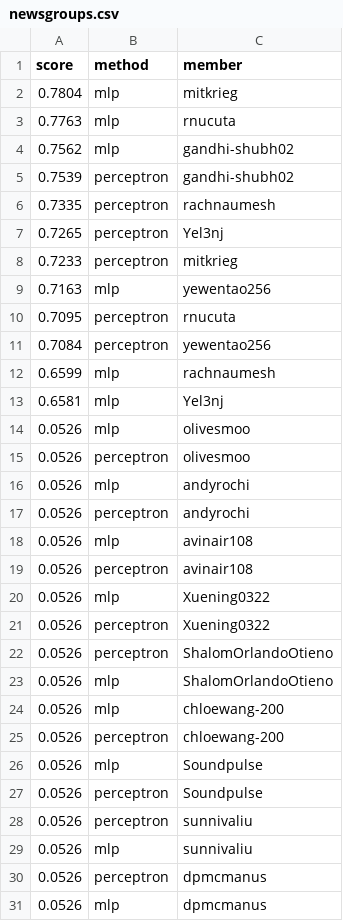
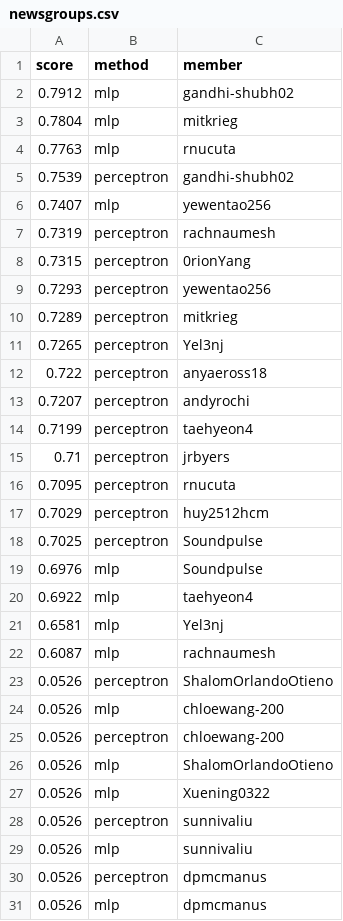
Before and after one commit to cornell-cs5740-sp25/leaderboards, a CSV file: a1/newsgroups.csv, drawn as a sheet; only a part is shown; the diff covers the shown part only.

Commit message:
Leaderboard Update

```diff
--- a/a1/newsgroups.csv
+++ b/a1/newsgroups.csv
@@ -1,28 +1,28 @@
 score,method,member
+0.7912,mlp,gandhi-shubh02
 0.7804,mlp,mitkrieg
 0.7763,mlp,rnucuta
-0.7562,mlp,gandhi-shubh02
 0.7539,perceptron,gandhi-shubh02
-0.7335,perceptron,rachnaumesh
+0.7407,mlp,yewentao256
+0.7319,perceptron,rachnaumesh
+0.7315,perceptron,0rionYang
+0.7293,perceptron,yewentao256
+0.7289,perceptron,mitkrieg
 0.7265,perceptron,Yel3nj
-0.7233,perceptron,mitkrieg
-0.7163,mlp,yewentao256
+0.722,perceptron,anyaeross18
+0.7207,perceptron,andyrochi
+0.7199,perceptron,taehyeon4
+0.71,perceptron,jrbyers
 0.7095,perceptron,rnucuta
-0.7084,perceptron,yewentao256
-0.6599,mlp,rachnaumesh
+0.7029,perceptron,huy2512hcm
+0.7025,perceptron,Soundpulse
+0.6976,mlp,Soundpulse
+0.6922,mlp,taehyeon4
 0.6581,mlp,Yel3nj
-0.0526,mlp,olivesmoo
-0.0526,perceptron,olivesmoo
-0.0526,mlp,andyrochi
-0.0526,perceptron,andyrochi
-0.0526,mlp,avinair108
-0.0526,perceptron,avinair108
-0.0526,mlp,Xuening0322
-0.0526,perceptron,Xuening0322
+0.6087,mlp,rachnaumesh
 0.0526,perceptron,ShalomOrlandoOtieno
-0.0526,mlp,ShalomOrlandoOtieno
 0.0526,mlp,chloewang-200
 0.0526,perceptron,chloewang-200
-0.0526,mlp,Soundpulse
-0.0526,perceptron,Soundpulse
+0.0526,mlp,ShalomOrlandoOtieno
+0.0526,mlp,Xuening0322
 0.0526,perceptron,sunnivaliu
```
Also changed, not shown: 17 added rows, 7 removed rows, 23 moved rows and 5 edited cells elsewhere in this file.
